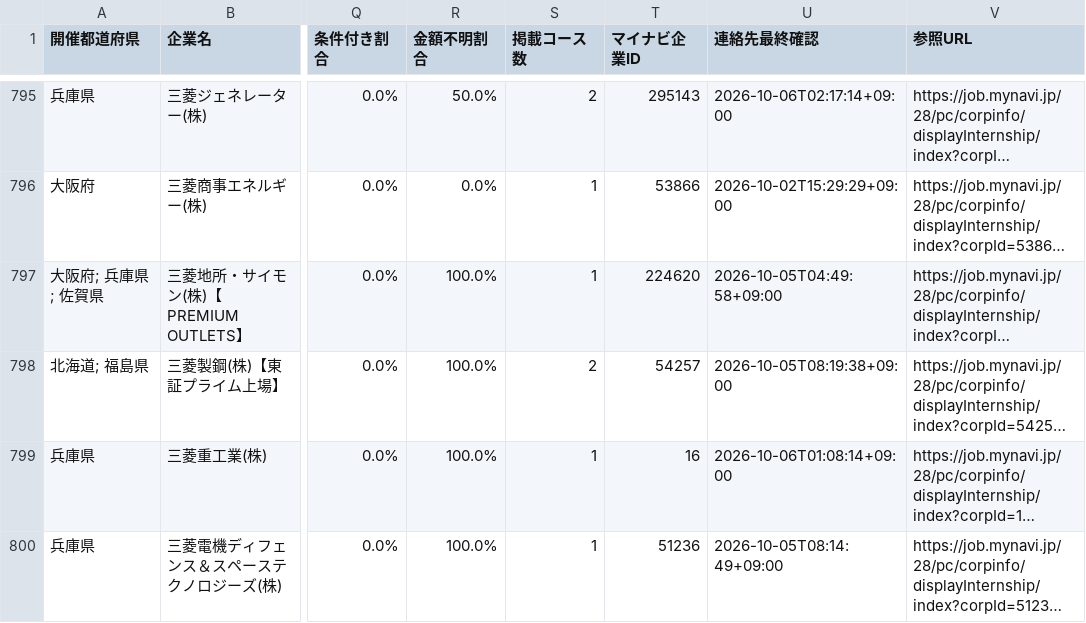
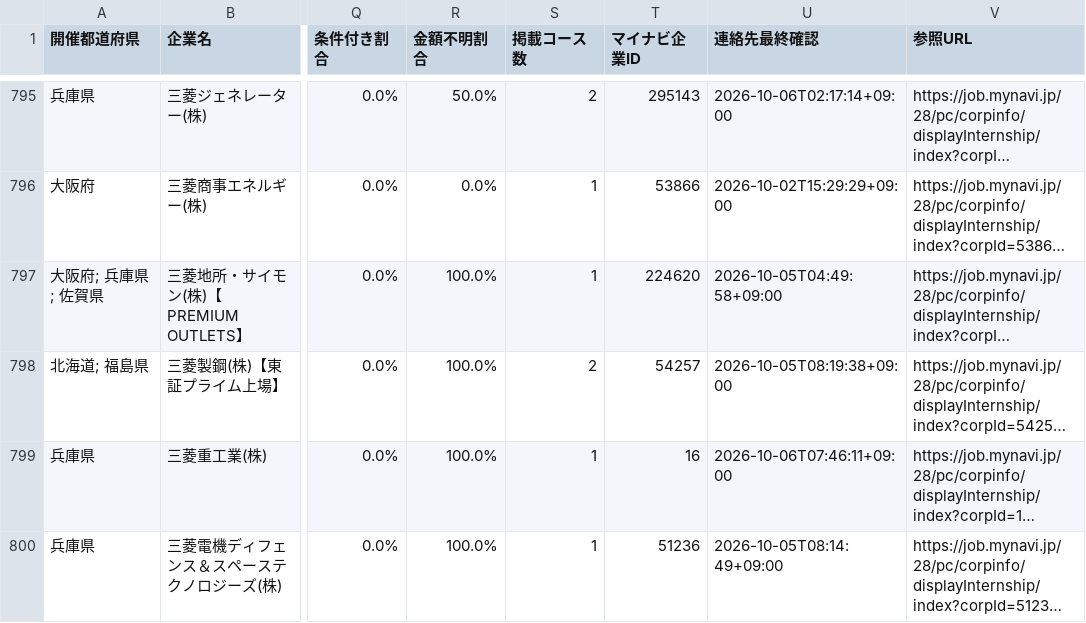
Before and after one commit to karoronnnaoto-hue/mynavi-transport-pwa, a CSV file: docs/data/company_contacts.csv, drawn as a sheet; only a part is shown, gaps mark what is left out; long unchanged cells end in …; the diff covers the shown part only; the diff names each change by its address in the sheet, - before the commit and + after, or states it on an @@ line.

```diff
--- a/docs/data/company_contacts.csv
+++ b/docs/data/company_contacts.csv
-U799 (連絡先最終確認): 2026-10-06T01:08:14+09:00
+U799 (連絡先最終確認): 2026-10-06T07:46:11+09:00
```
Also changed, not shown: 8 edited cells elsewhere in this file, 4 other files.
